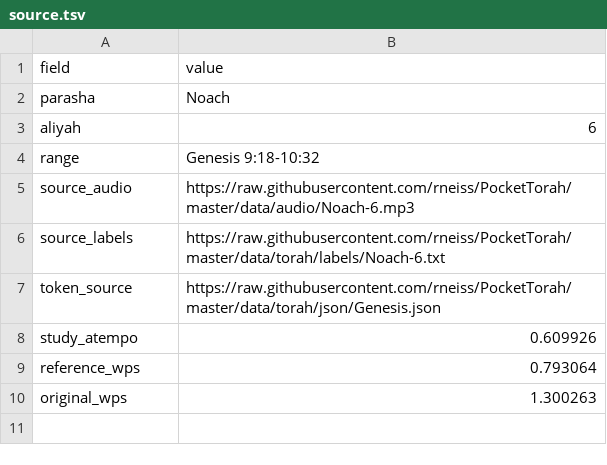
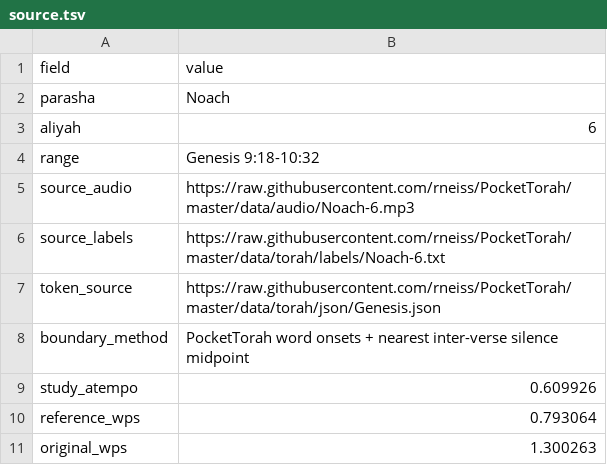
Before and after one commit to theologia165/torah-audio-temp, a TSV file: 013/source.tsv, drawn as a sheet; the diff names each change by its address in the sheet, - before the commit and + after, or states it on an @@ line.

```diff
--- a/013/source.tsv
+++ b/013/source.tsv
+row 8: boundary_method | PocketTorah word onsets + nearest inter-verse silence midpoint
```
Also changed, not shown: 013/boundaries.tsv, 013/boundary-analysis.tsv, 43 other files.
